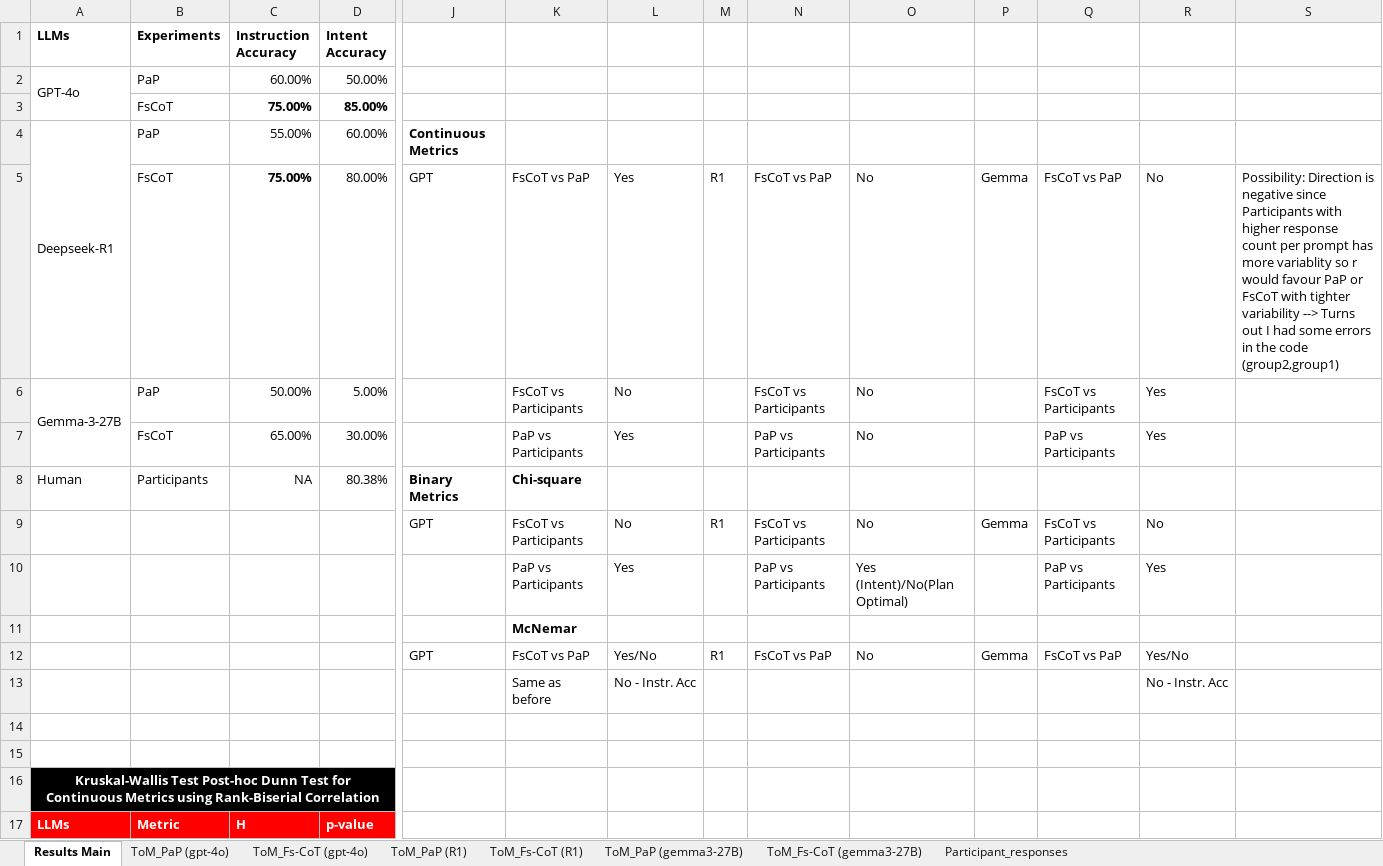
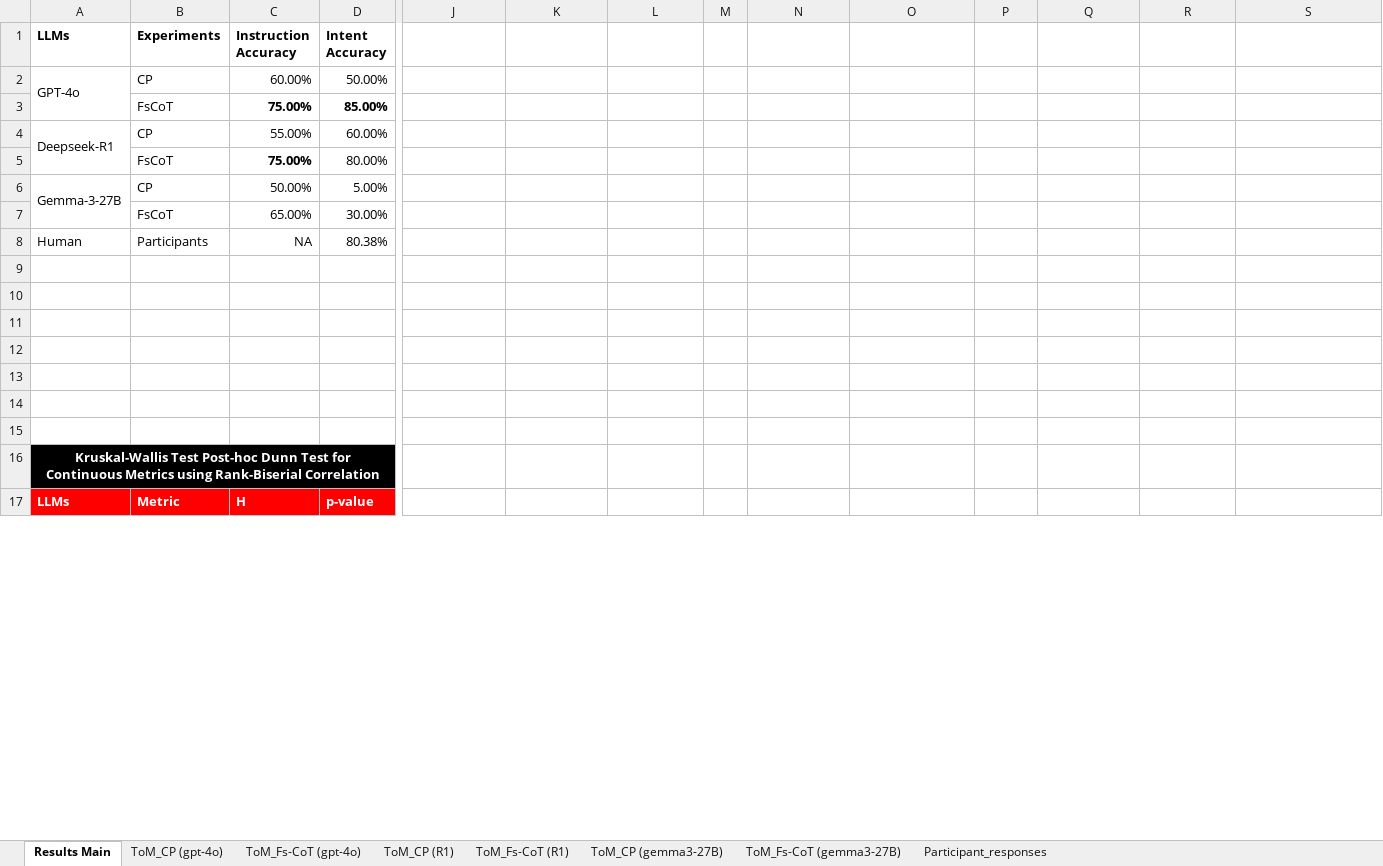
Before and after one commit to fardinsaad/Tomcat-LLM, an Excel workbook: Results.xlsx, sheet Results Main, drawn as a sheet; only a part is shown, gaps mark what is left out; values as stored, in another font and other column widths than the file's, no borders; removed rows and columns are numbered as before the commit, all else as after; rows hold the shown columns only; the diff covers the shown part only; the diff names each change by its address in the sheet, - before the commit and + after, or states it on an @@ line.

Commit message:
Updated Results.xlsx with changed name

```diff
--- a/Results.xlsx (sheet Results Main)
+++ b/Results.xlsx (sheet Results Main)
-sheet tab: ToM_PaP (gpt-4o)
+sheet tab: ToM_CP (gpt-4o)
-sheet tab: ToM_PaP (R1)
+sheet tab: ToM_CP (R1)
-sheet tab: ToM_PaP (gemma3-27B)
+sheet tab: ToM_CP (gemma3-27B)
-B2 (Experiments): PaP
+B2 (Experiments): CP
-B4 (Experiments): PaP
+B4 (Experiments): CP
-J4: Continuous Metrics
+J4: (empty)
-row 5:  | FsCoT | 75.00% | 80.00% | GPT | FsCoT vs PaP | Yes | R1 | FsCoT vs PaP | No | Gemma | FsCoT vs PaP | No | Possibility: Direction is negative since Participants with higher response count per prompt has more variablity so r would favour PaP or FsCoT with tighter variability --> Turns out I had some errors in the code (group2,group1)
+row 5:  | FsCoT | 75.00% | 80.00%
-B6 (Experiments): PaP
+B6 (Experiments): CP
-K6: FsCoT vs Participants
+K6: (empty)
-L6: No
+L6: (empty)
-N6: FsCoT vs Participants
+N6: (empty)
-O6:O7: No
+O6:O7: (empty)
-Q6: FsCoT vs Participants
+Q6: (empty)
-R6:R7: Yes
+R6:R7: (empty)
-K7: PaP vs Participants
+K7: (empty)
-L7: Yes
+L7: (empty)
-N7: PaP vs Participants
+N7: (empty)
-Q7: PaP vs Participants
+Q7: (empty)
-J8: Binary Metrics
+J8: (empty)
-K8: Chi-square
+K8: (empty)
-row 9:  |  |  |  | GPT | FsCoT vs Participants | No | R1 | FsCoT vs Participants | No | Gemma | FsCoT vs Participants | No
+row 9: (empty)
-row 10:  |  |  |  |  | PaP vs Participants | Yes |  | PaP vs Participants | Yes (Intent)/No(Plan Optimal) |  | PaP vs Participants | Yes
+row 10: (empty)
-K11: McNemar
+K11: (empty)
-row 12:  |  |  |  | GPT | FsCoT vs PaP | Yes/No | R1 | FsCoT vs PaP | No | Gemma | FsCoT vs PaP | Yes/No
+row 12: (empty)
-row 13:  |  |  |  |  | Same as before | No - Instr. Acc |  |  |  |  |  | No - Instr. Acc
+row 13: (empty)
```
Also changed, not shown: 29 edited cells elsewhere in this sheet.
